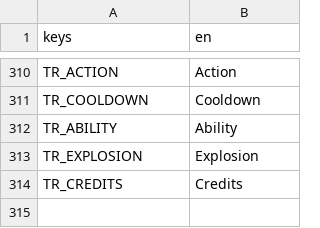
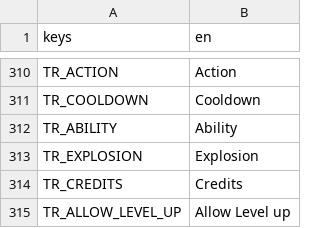
Before and after one commit to P1X-in/tanks-of-freedom-ii, a CSV file: assets/translations/core.en.csv, drawn as a sheet; only a part is shown, gaps mark what is left out.

```diff
--- a/assets/translations/core.en.csv
+++ b/assets/translations/core.en.csv
@@ -314 +314,2 @@ TR_EXPLOSION,"Explosion"
 TR_CREDITS,"Credits"
+TR_ALLOW_LEVEL_UP,"Allow Level up"
```
Also changed, not shown: assets/translations/core.pl.csv, 9 other files.
